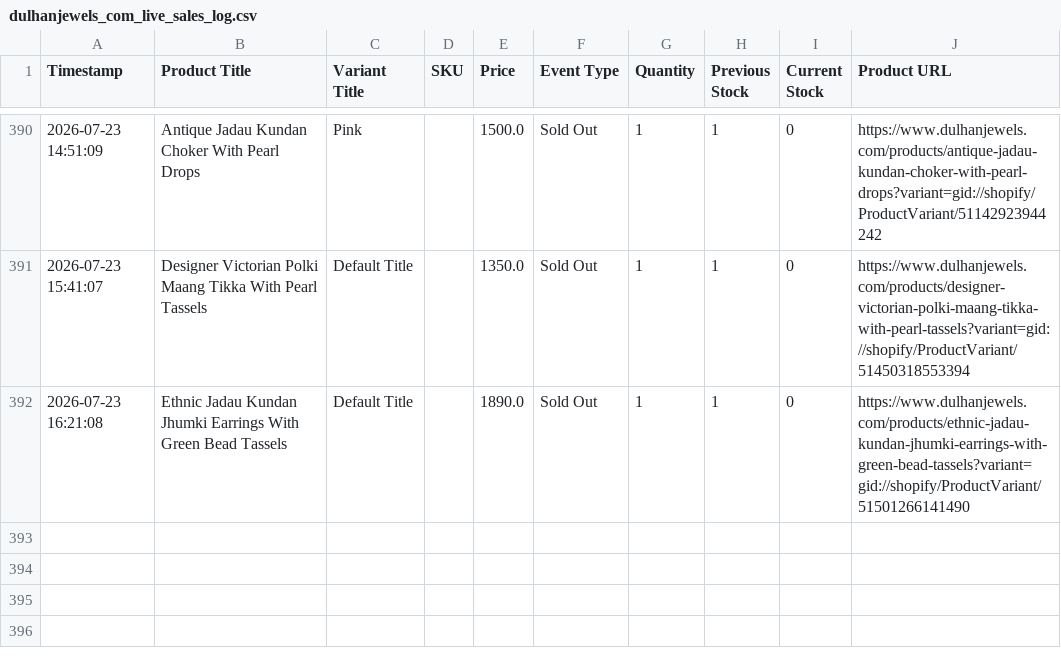
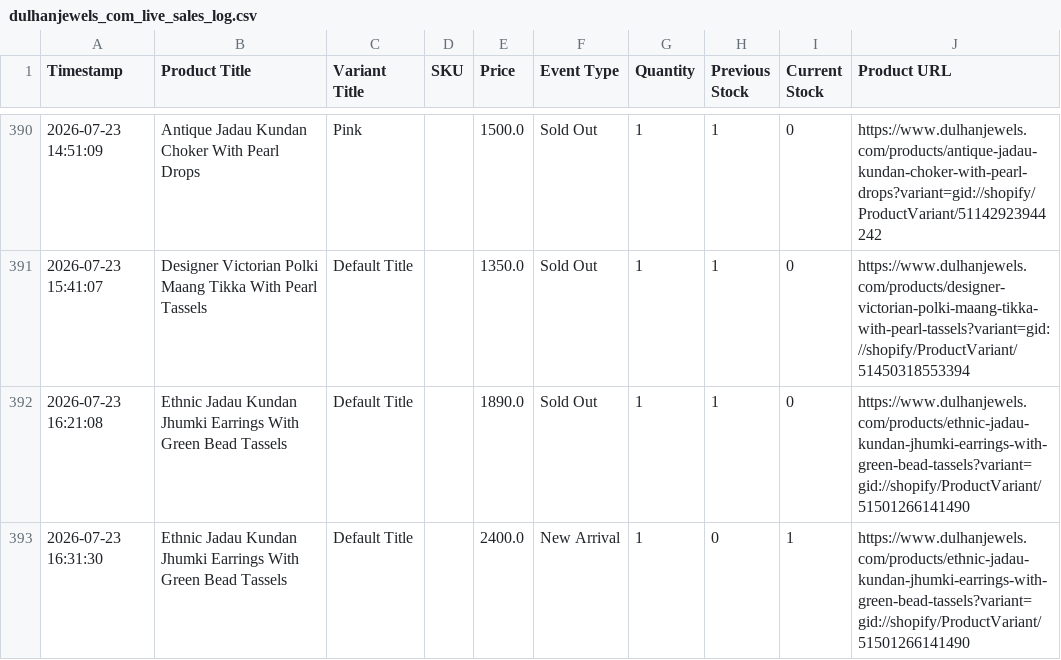
Before and after one commit to ictmentorshipdrive3-boop/Telegram-shopify-inventory-tracker-, a CSV file: dulhanjewels_com_live_sales_log.csv, drawn as a sheet; only a part is shown, gaps mark what is left out; the diff names each change by its address in the sheet, - before the commit and + after, or states it on an @@ line.

```diff
--- a/dulhanjewels_com_live_sales_log.csv
+++ b/dulhanjewels_com_live_sales_log.csv
+row 393: 2026-07-23 16:31:30 | Ethnic Jadau Kundan Jhumki Earrings With Green Bead Tassels | Default Title |  | 2400.0 | New Arrival | 1 | 0 | 1 | https://www.dulhanjewels.com/products/ethnic-jadau-kundan-jhumki-earrings-with-green-bead-tassels?variant=gid://shopify/ProductVariant/51501266141490
```
Also changed, not shown: 1 other file.
